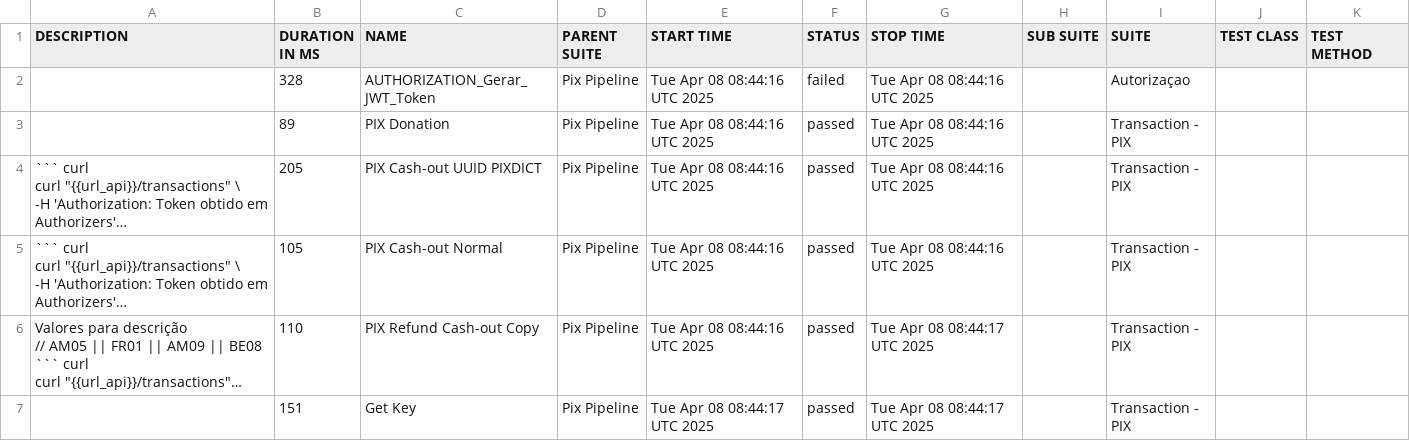
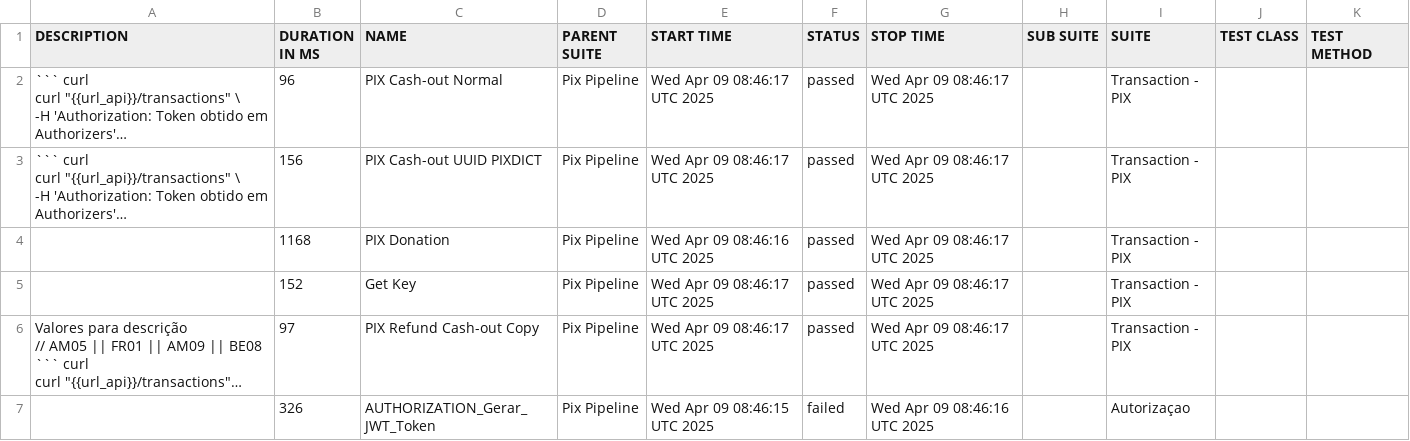
Before and after one commit to OrbitallAPI/Orbitall-API-Pipeline, a CSV file: allure-report/data/suites.csv, drawn as a sheet; long unchanged cells end in …; removed rows and columns are numbered as before the commit, all else as after; the diff names each change by its address in the sheet, - before the commit and + after, or states it on an @@ line.

```diff
--- a/allure-report/data/suites.csv
+++ b/allure-report/data/suites.csv
-row 2:  | 328 | AUTHORIZATION_Gerar_JWT_Token | Pix Pipeline | Tue Apr 08 08:44:16 UTC 2025 | failed | Tue Apr 08 08:44:16 UTC 2025 |  | Autorizaçao
-row 3:  | 89 | PIX Donation | Pix Pipeline | Tue Apr 08 08:44:16 UTC 2025 | passed | Tue Apr 08 08:44:16 UTC 2025 |  | Transaction - PIX
-B2 (DURATION IN MS): 205
+B2 (DURATION IN MS): 96
-C2 (NAME): PIX Cash-out UUID PIXDICT
+C2 (NAME): PIX Cash-out Normal
-E2:E3 (START TIME): Tue Apr 08 08:44:16 UTC 2025
+E2:E3 (START TIME): Wed Apr 09 08:46:17 UTC 2025
-G2:G3 (STOP TIME): Tue Apr 08 08:44:16 UTC 2025
+G2:G3 (STOP TIME): Wed Apr 09 08:46:17 UTC 2025
-B3 (DURATION IN MS): 105
+B3 (DURATION IN MS): 156
-C3 (NAME): PIX Cash-out Normal
+C3 (NAME): PIX Cash-out UUID PIXDICT
+row 4:  | 1168 | PIX Donation | Pix Pipeline | Wed Apr 09 08:46:16 UTC 2025 | passed | Wed Apr 09 08:46:17 UTC 2025 |  | Transaction - PIX
+row 5:  | 152 | Get Key | Pix Pipeline | Wed Apr 09 08:46:17 UTC 2025 | passed | Wed Apr 09 08:46:17 UTC 2025 |  | Transaction - PIX
-B6 (DURATION IN MS): 110
+B6 (DURATION IN MS): 97
-E6 (START TIME): Tue Apr 08 08:44:16 UTC 2025
+E6 (START TIME): Wed Apr 09 08:46:17 UTC 2025
-G6 (STOP TIME): Tue Apr 08 08:44:17 UTC 2025
+G6 (STOP TIME): Wed Apr 09 08:46:17 UTC 2025
-row 7:  | 151 | Get Key | Pix Pipeline | Tue Apr 08 08:44:17 UTC 2025 | passed | Tue Apr 08 08:44:17 UTC 2025 |  | Transaction - PIX
+row 7:  | 326 | AUTHORIZATION_Gerar_JWT_Token | Pix Pipeline | Wed Apr 09 08:46:15 UTC 2025 | failed | Wed Apr 09 08:46:16 UTC 2025 |  | Autorizaçao
```
Also changed, not shown: 52 other files.
